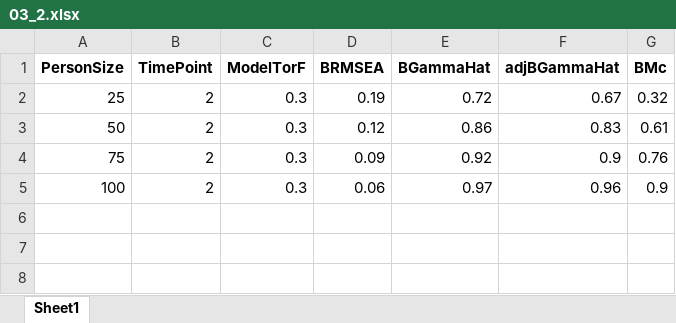
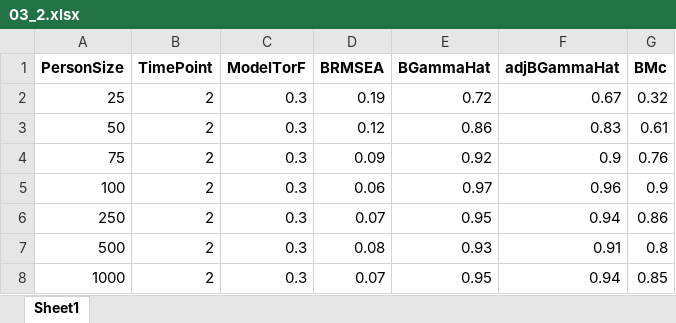
Before and after one commit to appsaprinsky/TUUni, an Excel workbook: FINAL/old run/output/03_2.xlsx, sheet Sheet1, drawn as a sheet; values as stored, in another font and other column widths than the file's, no borders; the diff names each change by its address in the sheet, - before the commit and + after, or states it on an @@ line.

```diff
--- a/FINAL/old run/output/03_2.xlsx (sheet Sheet1)
+++ b/FINAL/old run/output/03_2.xlsx (sheet Sheet1)
+row 6: 250 | 2 | 0.3 | 0.07 | 0.95 | 0.94 | 0.86
+row 7: 500 | 2 | 0.3 | 0.08 | 0.93 | 0.91 | 0.8
+row 8: 1000 | 2 | 0.3 | 0.07 | 0.95 | 0.94 | 0.85
```
Also changed, not shown: FINAL/old run/output/03_3.xlsx, FINAL/old run/output/03_4.xlsx, 28 other files.
